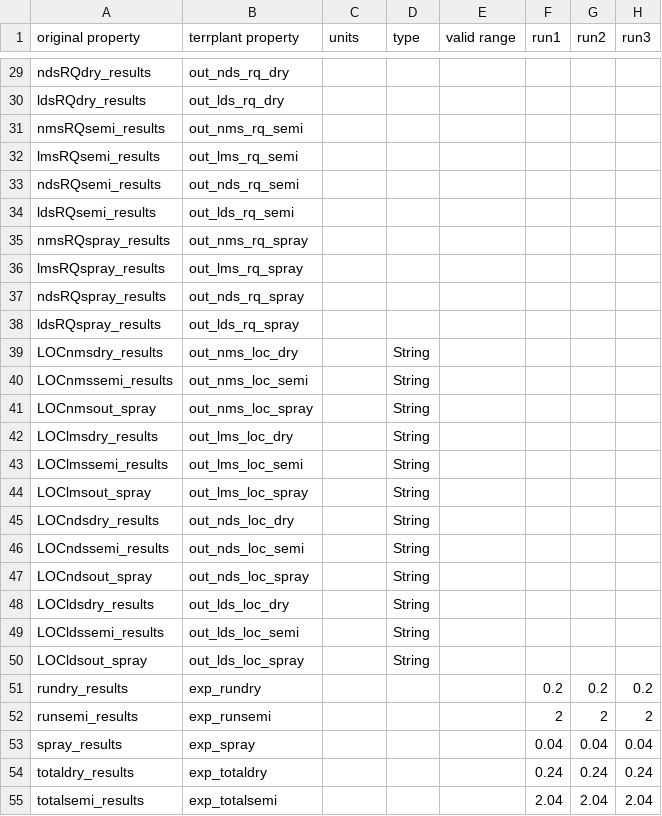
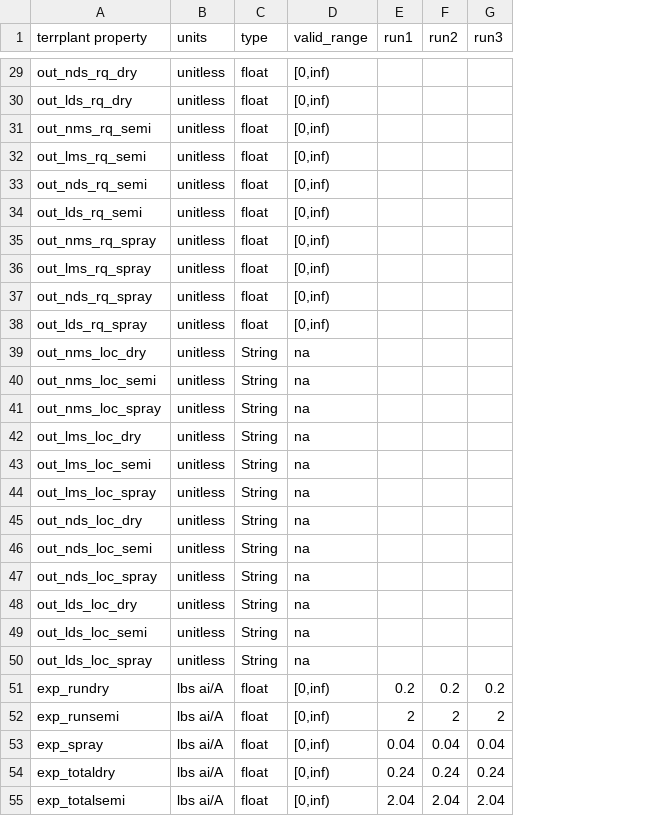
Before and after one commit to quanted/pram_app, a CSV file: models/terrplant/terrplant_qaqc.csv, drawn as a sheet; only a part is shown, gaps mark what is left out; removed rows and columns are numbered as before the commit, all else as after; the diff covers the shown part only; the diff names each change by its address in the sheet, - before the commit and + after, or states it on an @@ line.

```diff
--- a/models/terrplant/terrplant_qaqc.csv
+++ b/models/terrplant/terrplant_qaqc.csv
-column A (original property), rows 29-55: ndsRQdry_results | ldsRQdry_results | nmsRQsemi_results | lmsRQsemi_results | ndsRQsemi_results | ldsRQsemi_results | nmsRQspray_results | lmsRQspray_results | ndsRQspray_results | ldsRQspray_results | LOCnmsdry_results | LOCnmssemi_results | LOCnmsout_spray | LOClmsdry_results | LOClmssemi_results | LOClmsout_spray | LOCndsdry_results | LOCndssemi_results | LOCndsout_spray | LOCldsdry_results | LOCldssemi_results | LOCldsout_spray | rundry_results | runsemi_results | spray_results | totaldry_results | totalsemi_results
-column E (valid range), empty
+column D (valid_range), rows 29-55: [0,inf) | [0,inf) | [0,inf) | [0,inf) | [0,inf) | [0,inf) | [0,inf) | [0,inf) | [0,inf) | [0,inf) | na | na | na | na | na | na | na | na | na | na | na | na | [0,inf) | [0,inf) | [0,inf) | [0,inf) | [0,inf)
-B29:B50 (units): (empty)
+B29:B50 (units): unitless
-C29:C38 (type): (empty)
+C29:C38 (type): float
-B51:B55 (units): (empty)
+B51:B55 (units): lbs ai/A
-C51:C55 (type): (empty)
+C51:C55 (type): float
```
Also changed, not shown: 78 edited cells elsewhere in this file.
